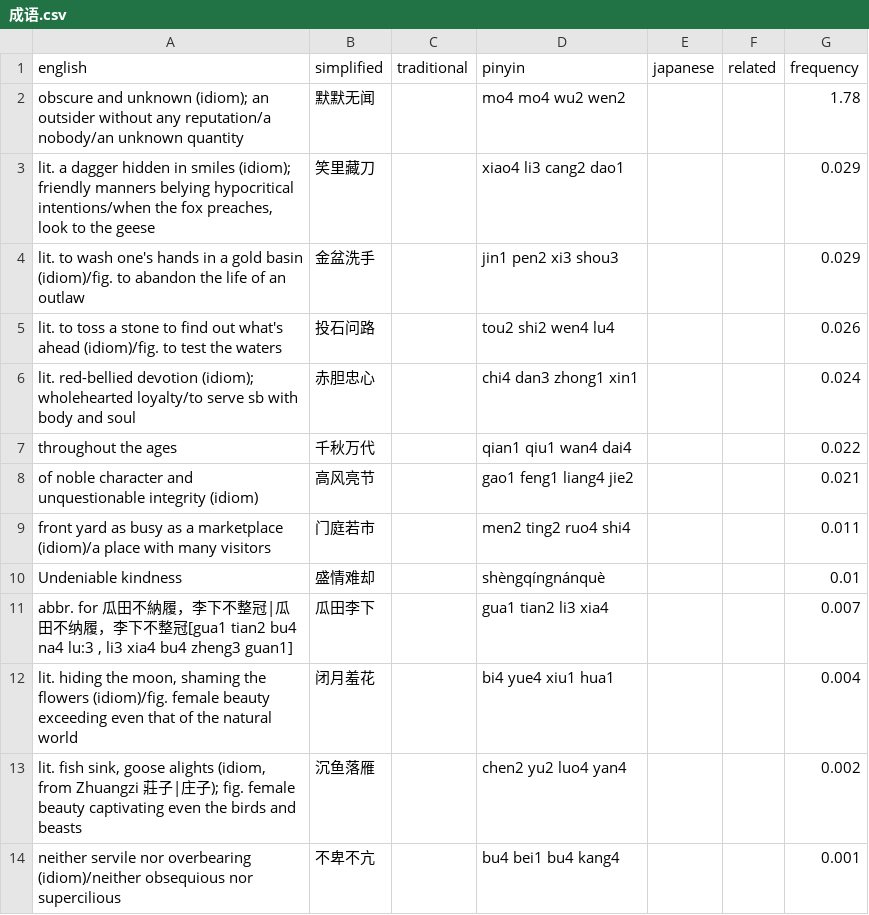
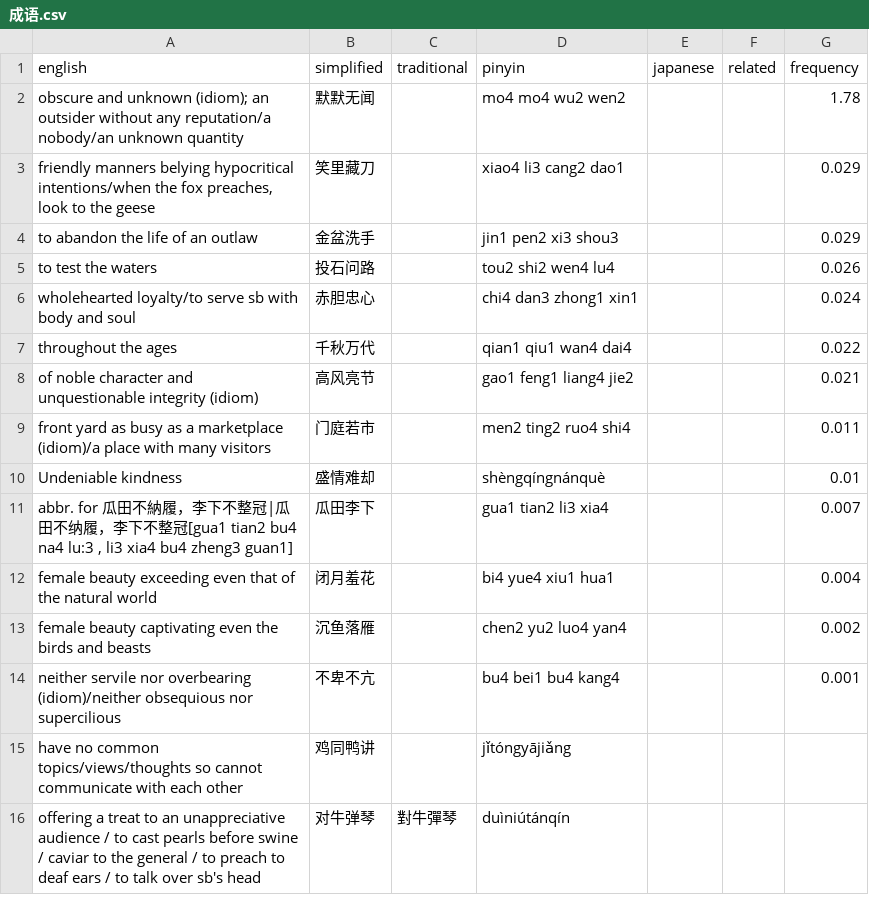
Before and after one commit to patarapolw/zhvocab, a CSV file: csv/成语.csv, drawn as a sheet.

```diff
--- a/csv/成语.csv
+++ b/csv/成语.csv
@@ -2,6 +2,6 @@ english,simplified,traditional,pinyin,japanese,related,frequency
 obscure and unknown (idiom); an outsider without any reputation/a nobody/an unknown quantity,默默无闻,,mo4 mo4 wu2 wen2,,,1.78
-"lit. a dagger hidden in smiles (idiom); friendly manners belying hypocritical intentions/when the fox preaches, look to the geese",笑里藏刀,,xiao4 li3 cang2 dao1,,,0.029
-lit. to wash one's hands in a gold basin (idiom)/fig. to abandon the life of an outlaw,金盆洗手,,jin1 pen2 xi3 shou3,,,0.029
-lit. to toss a stone to find out what's ahead (idiom)/fig. to test the waters,投石问路,,tou2 shi2 wen4 lu4,,,0.026
-lit. red-bellied devotion (idiom); wholehearted loyalty/to serve sb with body and soul,赤胆忠心,,chi4 dan3 zhong1 xin1,,,0.024
+"friendly manners belying hypocritical intentions/when the fox preaches, look to the geese",笑里藏刀,,xiao4 li3 cang2 dao1,,,0.029
+to abandon the life of an outlaw,金盆洗手,,jin1 pen2 xi3 shou3,,,0.029
+to test the waters,投石问路,,tou2 shi2 wen4 lu4,,,0.026
+wholehearted loyalty/to serve sb with body and soul,赤胆忠心,,chi4 dan3 zhong1 xin1,,,0.024
 throughout the ages,千秋万代,,qian1 qiu1 wan4 dai4,,,0.022
@@ -11,4 +11,6 @@ Undeniable kindness,盛情难却,,shèngqíngnánquè,,,0.01
 "abbr. for 瓜田不納履，李下不整冠|瓜田不纳履，李下不整冠[gua1 tian2 bu4 na4 lu:3 , li3 xia4 bu4 zheng3 guan1]",瓜田李下,,gua1 tian2 li3 xia4,,,0.007
-"lit. hiding the moon, shaming the flowers (idiom)/fig. female beauty exceeding even that of the natural world",闭月羞花,,bi4 yue4 xiu1 hua1,,,0.004
-"lit. fish sink, goose alights (idiom, from Zhuangzi 莊子|庄子); fig. female beauty captivating even the birds and beasts",沉鱼落雁,,chen2 yu2 luo4 yan4,,,0.002
+female beauty exceeding even that of the natural world,闭月羞花,,bi4 yue4 xiu1 hua1,,,0.004
+female beauty captivating even the birds and beasts,沉鱼落雁,,chen2 yu2 luo4 yan4,,,0.002
 neither servile nor overbearing (idiom)/neither obsequious nor supercilious,不卑不亢,,bu4 bei1 bu4 kang4,,,0.001
+have no common topics/views/thoughts so cannot communicate with each other,鸡同鸭讲,,jǐtóngyājiǎng,,,
+offering a treat to an unappreciative audience / to cast pearls before swine / caviar to the general / to preach to deaf ears / to talk over sb's head,对牛弹琴,對牛彈琴,duìniútánqín,,,
```
Also changed, not shown: csv/heath.csv, 6 other files.
